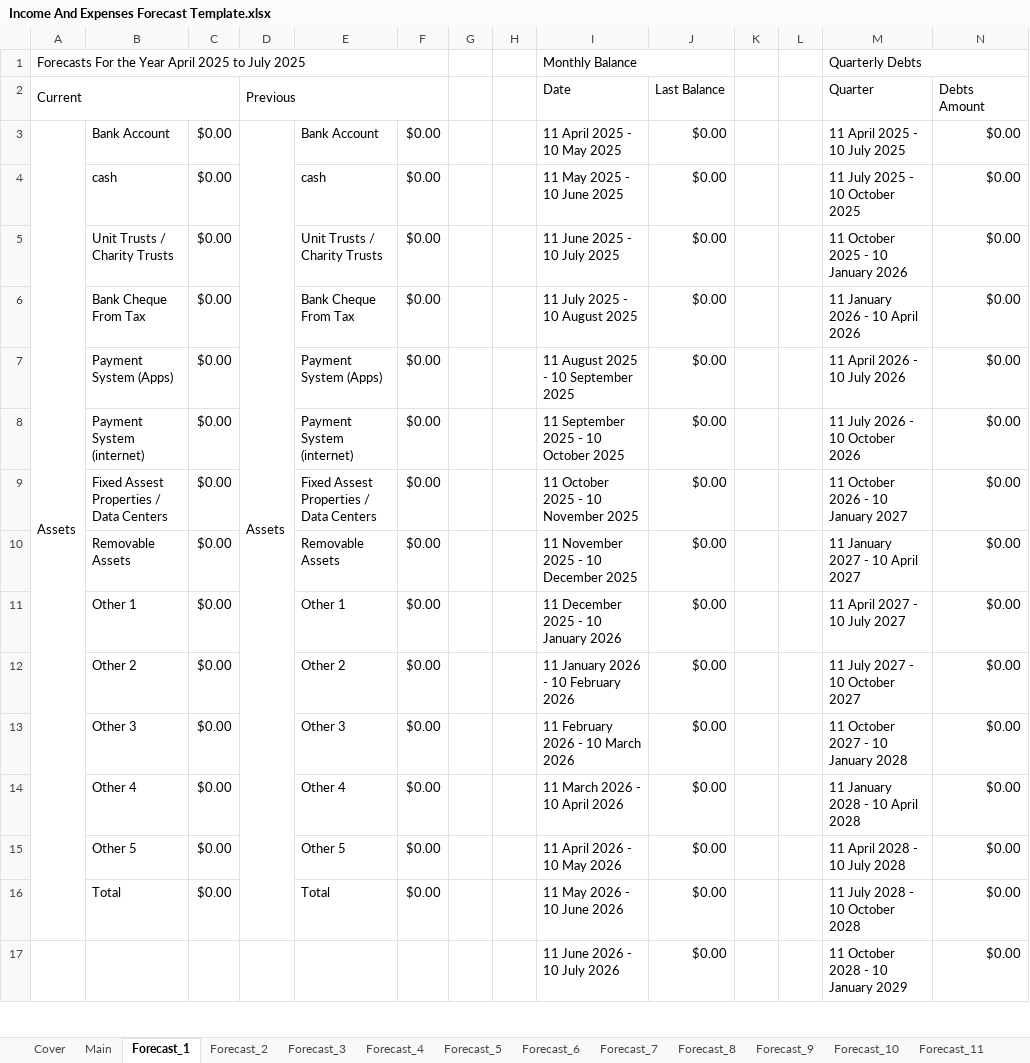
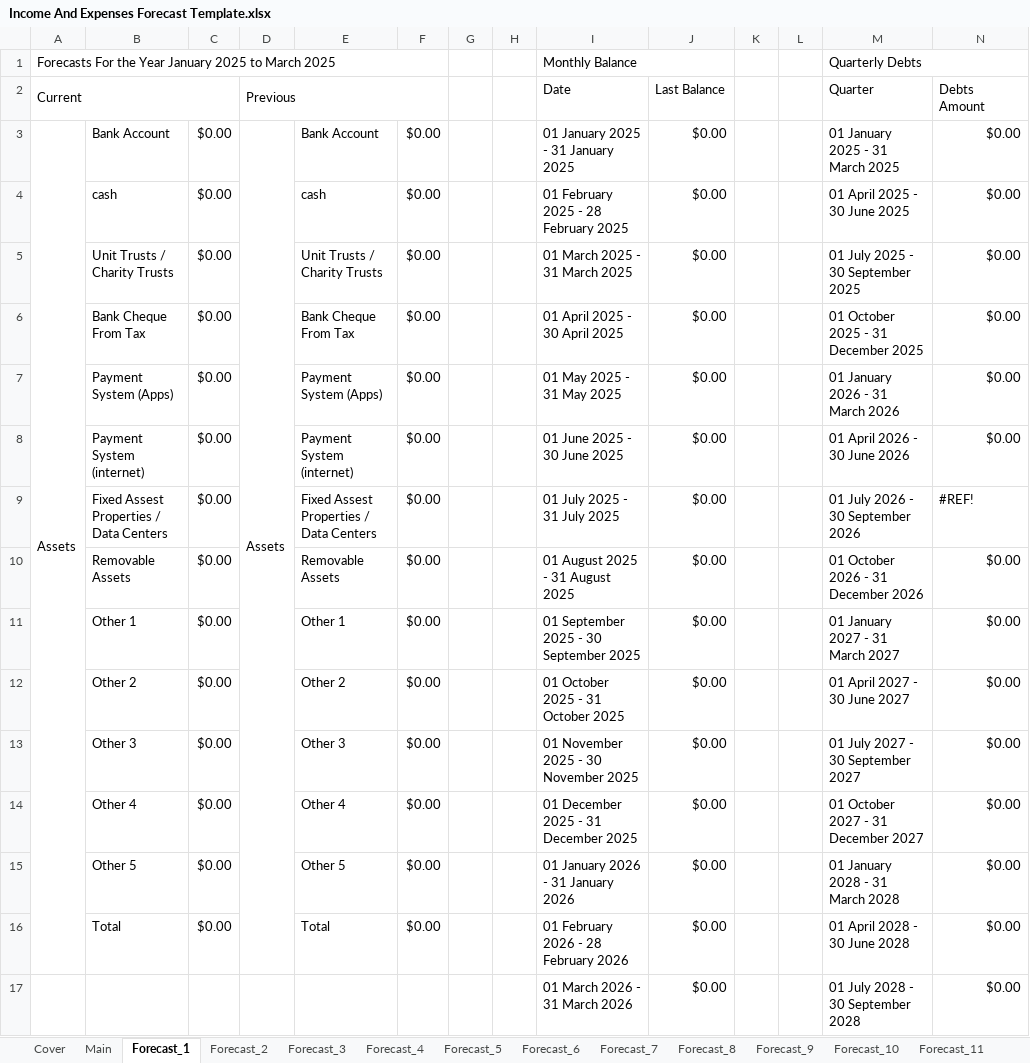
Before and after one commit to tangsinglun/Income-And-Expenditure-Forecast, an Excel workbook: Income And Expenses Forecast Template.xlsx, sheet Forecast_1, drawn as a sheet; only a part is shown; values as stored, in another font and other column widths than the file's, no cell formats; conditional formats not drawn; the diff covers the shown part only; the diff names each change by its address in the sheet, - before the commit and + after, or states it on an @@ line.

```diff
--- a/Income And Expenses Forecast Template.xlsx (sheet Forecast_1)
+++ b/Income And Expenses Forecast Template.xlsx (sheet Forecast_1)
-A1 (Current): …the Year April 2025 to July 2025
+A1 (Current): …the Year January 2025 to March 2025
-I3 (Date): 11 April 2025 - 10 May 2025
+I3 (Date): 01 January 2025 - 31 January 2025
-M3 (Quarter): 11 April 2025 - 10 July 2025
+M3 (Quarter): 01 January 2025 - 31 March 2025
-I4 (Date): 11 May 2025 - 10 June 2025
+I4 (Date): 01 February 2025 - 28 February 2025
-M4 (Quarter): 11 July 2025 - 10 October 2025
+M4 (Quarter): 01 April 2025 - 30 June 2025
-I5 (Date): 11 June 2025 - 10 July 2025
+I5 (Date): 01 March 2025 - 31 March 2025
-M5 (Quarter): 11 October 2025 - 10 January 2026
+M5 (Quarter): 01 July 2025 - 30 September 2025
-I6 (Date): 11 July 2025 - 10 August 2025
+I6 (Date): 01 April 2025 - 30 April 2025
-M6 (Quarter): 11 January 2026 - 10 April 2026
+M6 (Quarter): 01 October 2025 - 31 December 2025
-I7 (Date): 11 August 2025 - 10 September 2025
+I7 (Date): 01 May 2025 - 31 May 2025
-M7 (Quarter): 11 April 2026 - 10 July 2026
+M7 (Quarter): 01 January 2026 - 31 March 2026
-I8 (Date): 11 September 2025 - 10 October 2025
+I8 (Date): 01 June 2025 - 30 June 2025
-M8 (Quarter): 11 July 2026 - 10 October 2026
+M8 (Quarter): 01 April 2026 - 30 June 2026
-I9 (Date): 11 October 2025 - 10 November 2025
+I9 (Date): 01 July 2025 - 31 July 2025
-M9 (Quarter): 11 October 2026 - 10 January 2027
+M9 (Quarter): 01 July 2026 - 30 September 2026
-N9 (Debts Amount): $0.00
+N9 (Debts Amount): #REF!
-I10 (Date): 11 November 2025 - 10 December 2025
+I10 (Date): 01 August 2025 - 31 August 2025
-M10 (Quarter): 11 January 2027 - 10 April 2027
+M10 (Quarter): 01 October 2026 - 31 December 2026
-I11 (Date): 11 December 2025 - 10 January 2026
+I11 (Date): 01 September 2025 - 30 September 2025
-M11 (Quarter): 11 April 2027 - 10 July 2027
+M11 (Quarter): 01 January 2027 - 31 March 2027
-I12 (Date): 11 January 2026 - 10 February 2026
+I12 (Date): 01 October 2025 - 31 October 2025
-M12 (Quarter): 11 July 2027 - 10 October 2027
+M12 (Quarter): 01 April 2027 - 30 June 2027
-I13 (Date): 11 February 2026 - 10 March 2026
+I13 (Date): 01 November 2025 - 30 November 2025
-M13 (Quarter): 11 October 2027 - 10 January 2028
+M13 (Quarter): 01 July 2027 - 30 September 2027
-I14 (Date): 11 March 2026 - 10 April 2026
+I14 (Date): 01 December 2025 - 31 December 2025
-M14 (Quarter): 11 January 2028 - 10 April 2028
+M14 (Quarter): 01 October 2027 - 31 December 2027
-I15 (Date): 11 April 2026 - 10 May 2026
+I15 (Date): 01 January 2026 - 31 January 2026
-M15 (Quarter): 11 April 2028 - 10 July 2028
+M15 (Quarter): 01 January 2028 - 31 March 2028
-I16 (Date): 11 May 2026 - 10 June 2026
+I16 (Date): 01 February 2026 - 28 February 2026
-M16 (Quarter): 11 July 2028 - 10 October 2028
+M16 (Quarter): 01 April 2028 - 30 June 2028
-I17 (Date): 11 June 2026 - 10 July 2026
+I17 (Date): 01 March 2026 - 31 March 2026
-M17 (Quarter): 11 October 2028 - 10 January 2029
+M17 (Quarter): 01 July 2028 - 30 September 2028
```
Also changed, not shown: 49 edited cells elsewhere in this sheet, sheet Main, sheet Forecast_3, sheet Forecast_14, sheet Forecast_10, sheet Forecast_16, sheet Forecast_11, 10 more sheets, cell formats, formulas that keep their value.
